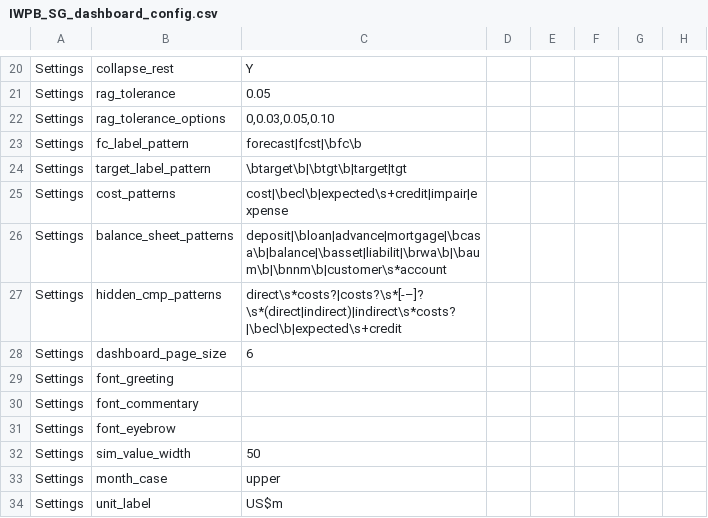
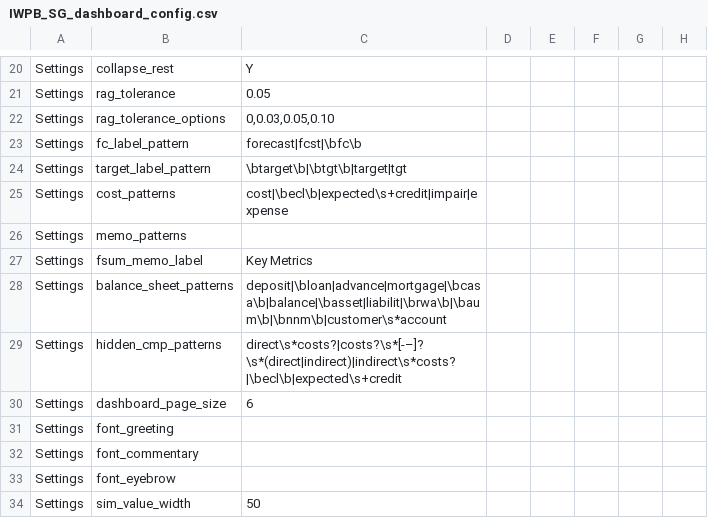
Before and after one commit to hsbprakash-jpg/Myrep, a CSV file: iwpb-sg-dashboard/IWPB_SG_dashboard_config.csv, drawn as a sheet; only a part is shown, gaps mark what is left out; the shorter side is filled out with more unchanged rows.

```diff
--- a/iwpb-sg-dashboard/IWPB_SG_dashboard_config.csv
+++ b/iwpb-sg-dashboard/IWPB_SG_dashboard_config.csv
@@ -25,2 +25,4 @@ Settings,target_label_pattern,\btarget\b|\btgt\b|target|tgt,,
 Settings,cost_patterns,cost|\becl\b|expected\s+credit|impair|expense,,
+Settings,memo_patterns,,,
+Settings,fsum_memo_label,Key Metrics,,
 Settings,balance_sheet_patterns,deposit|\bloan|advance|mortgage|\bcasa\b|balance|\basset|liabilit|\brwa\b|\baum\b|\bnnm\b|customer\s*account,,
```
Also changed, not shown: 3 other files.
